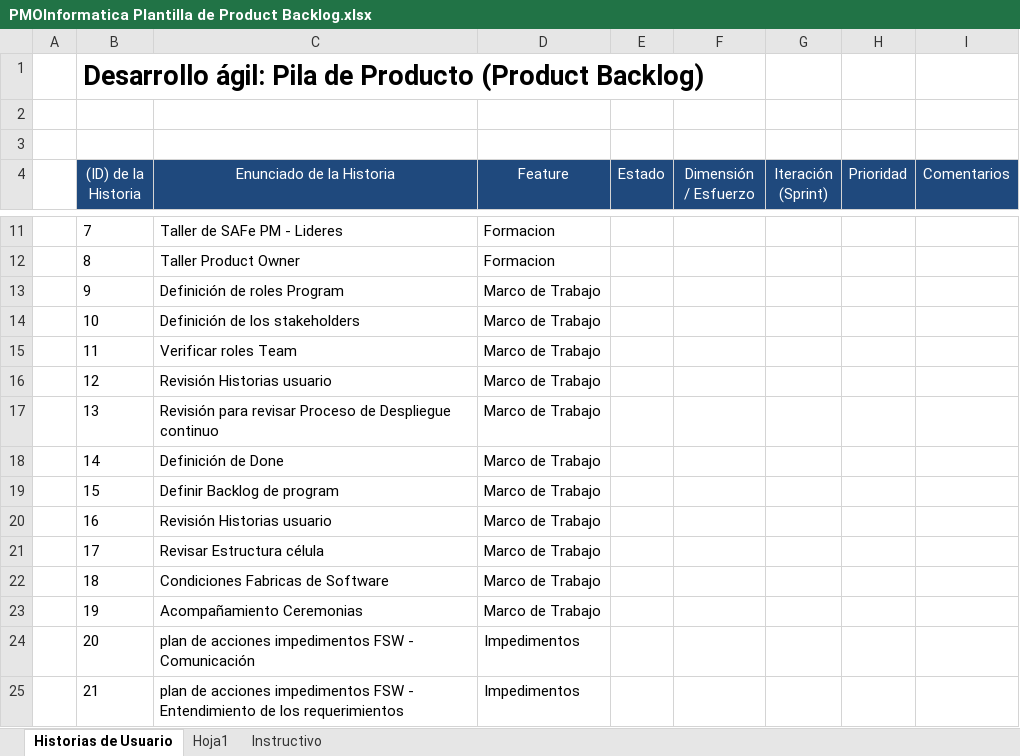
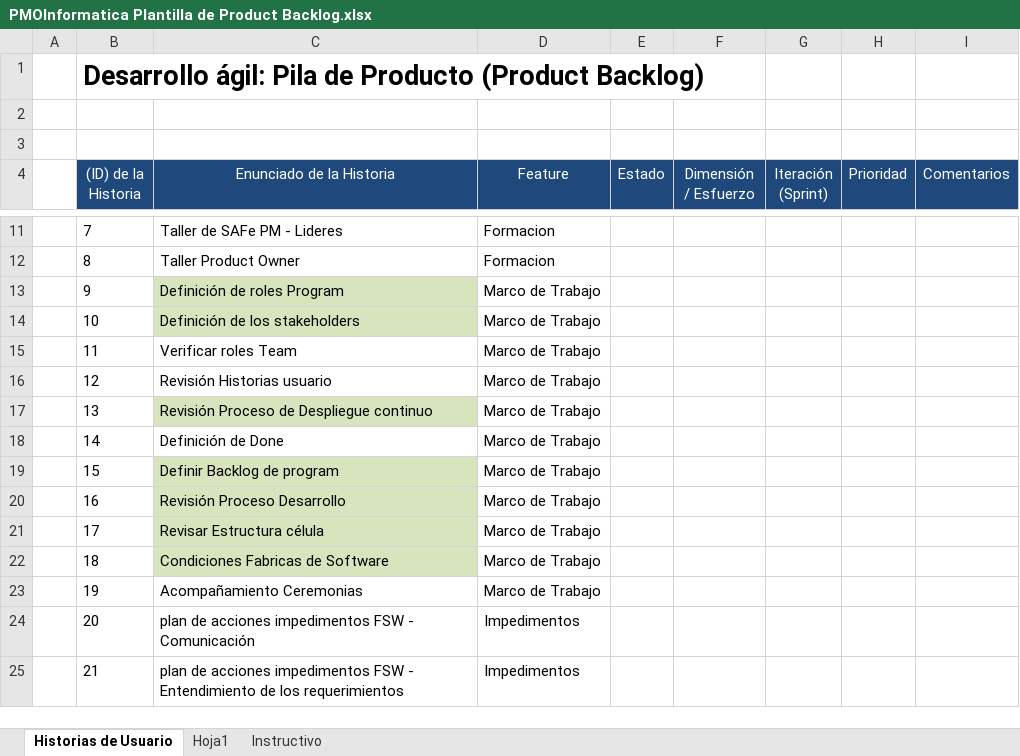
Before and after one commit to omesan/Agile, an Excel workbook: Stefanini/Stefanini.Clientes/Stefanini.Cliente.Experian/PMOInformatica Plantilla de Product Backlog.xlsx, sheet Historias de Usuario, drawn as a sheet; only a part is shown, gaps mark what is left out; values as stored, in another font and other column widths than the file's, no borders; the diff names each change by its address in the sheet, - before the commit and + after, or states it on an @@ line.

```diff
--- a/Stefanini/Stefanini.Clientes/Stefanini.Cliente.Experian/PMOInformatica Plantilla de Product Backlog.xlsx (sheet Historias de Usuario)
+++ b/Stefanini/Stefanini.Clientes/Stefanini.Cliente.Experian/PMOInformatica Plantilla de Product Backlog.xlsx (sheet Historias de Usuario)
-C13:C14 fill: none
+C13:C14 fill: #D7E4BD
-C17 (Enunciado de la Historia): Revisión para revisar Proceso de…
+C17 (Enunciado de la Historia): Revisión Proceso de…
-C17 fill: none
+C17 fill: #D7E4BD
-C19:C22 fill: none
+C19:C22 fill: #D7E4BD
-C20 (Enunciado de la Historia): Revisión Historias usuario
+C20 (Enunciado de la Historia): Revisión Proceso Desarrollo
```
Also changed, not shown: Stefanini/Stefanini.Clientes/Stefanini.Cliente.Experian/Adopcion Safe.xlsx, 1 other file.
